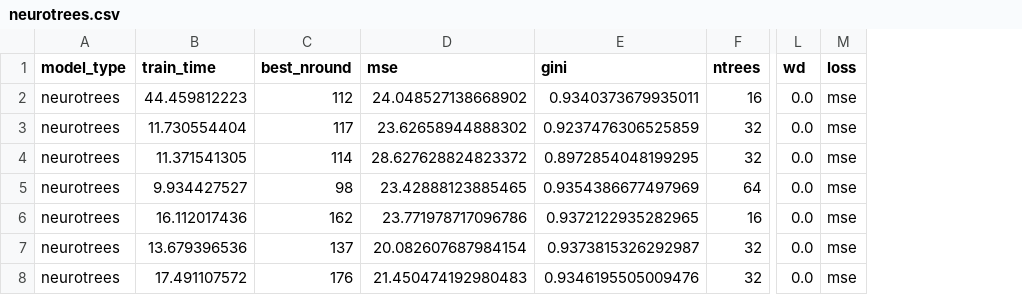
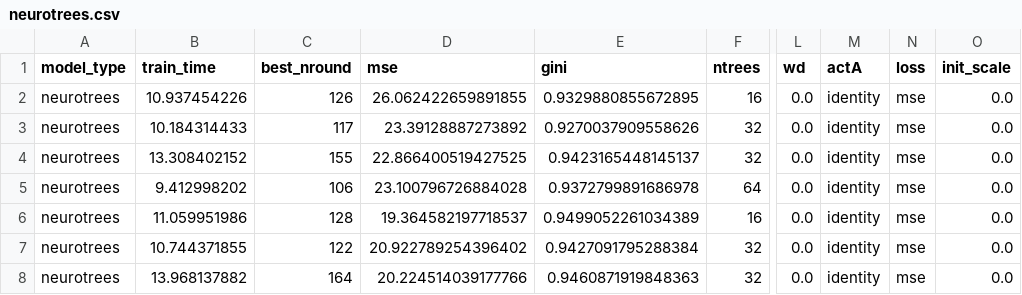
Before and after one commit to Evovest/MLBenchmarks.jl, a CSV file: results/boston/raw/neurotrees.csv, drawn as a sheet; only a part is shown, gaps mark what is left out; the diff covers the shown part only; the diff names each change by its address in the sheet, - before the commit and + after, or states it on an @@ line.

```diff
--- a/results/boston/raw/neurotrees.csv
+++ b/results/boston/raw/neurotrees.csv
+column M (actA), rows 2-8: all identity
+column O (init_scale), rows 2-8: all 0.0
-B2 (train_time): 44.459812223
+B2 (train_time): 10.937454226
-C2 (best_nround): 112
+C2 (best_nround): 126
-D2 (mse): 24.048527138668902
+D2 (mse): 26.062422659891855
-E2 (gini): 0.9340373679935011
+E2 (gini): 0.9329880855672895
-B3 (train_time): 11.730554404
+B3 (train_time): 10.184314433
-D3 (mse): 23.62658944888302
+D3 (mse): 23.39128887273892
-E3 (gini): 0.9237476306525859
+E3 (gini): 0.9270037909558626
-B4 (train_time): 11.371541305
+B4 (train_time): 13.308402152
-C4 (best_nround): 114
+C4 (best_nround): 155
-D4 (mse): 28.627628824823372
+D4 (mse): 22.866400519427525
-E4 (gini): 0.8972854048199295
+E4 (gini): 0.9423165448145137
-B5 (train_time): 9.934427527
+B5 (train_time): 9.412998202
-C5 (best_nround): 98
+C5 (best_nround): 106
-D5 (mse): 23.42888123885465
+D5 (mse): 23.100796726884028
-E5 (gini): 0.9354386677497969
+E5 (gini): 0.9372799891686978
-B6 (train_time): 16.112017436
+B6 (train_time): 11.059951986
-C6 (best_nround): 162
+C6 (best_nround): 128
-D6 (mse): 23.771978717096786
+D6 (mse): 19.364582197718537
-E6 (gini): 0.9372122935282965
+E6 (gini): 0.9499052261034389
-B7 (train_time): 13.679396536
+B7 (train_time): 10.744371855
-C7 (best_nround): 137
+C7 (best_nround): 122
-D7 (mse): 20.082607687984154
+D7 (mse): 20.922789254396402
-E7 (gini): 0.9373815326292987
+E7 (gini): 0.9427091795288384
-B8 (train_time): 17.491107572
+B8 (train_time): 13.968137882
-C8 (best_nround): 176
+C8 (best_nround): 164
-D8 (mse): 21.450474192980483
+D8 (mse): 20.224514039177766
-E8 (gini): 0.9346195505009476
+E8 (gini): 0.9460871919848363
```
Also changed, not shown: 36 edited cells elsewhere in this file, results/higgs/raw/neurotrees.csv, results/msrank/norm/neurotrees.csv, 14 other files.
